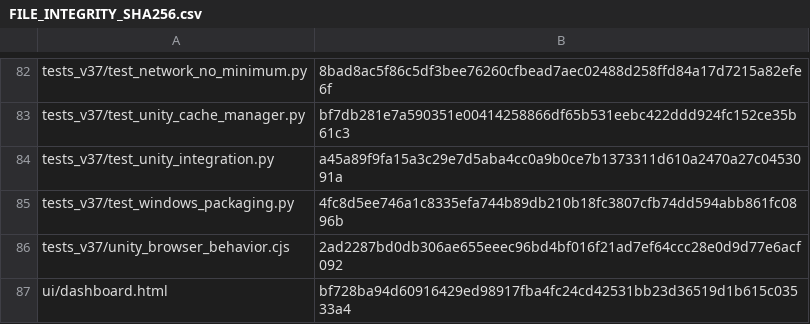
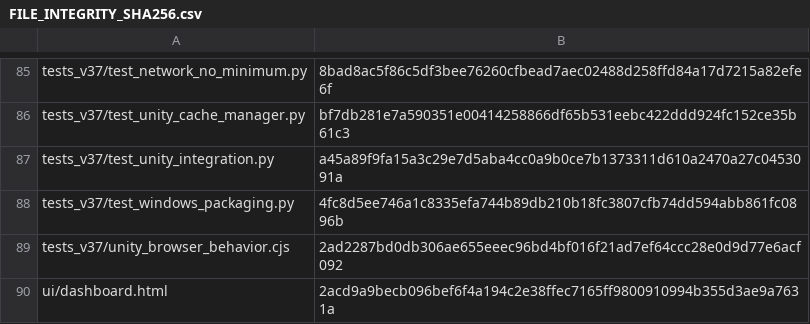
Before and after one commit to IvanChen-ctrl/c-scan-studio, a CSV file: FILE_INTEGRITY_SHA256.csv, drawn as a sheet; only a part is shown, gaps mark what is left out; the diff covers the shown part only.

```diff
--- a/FILE_INTEGRITY_SHA256.csv
+++ b/FILE_INTEGRITY_SHA256.csv
@@ -86,2 +89,2 @@ tests_v37/test_windows_packaging.py,4fc8d5ee746a1c8335efa744b89db210b18fc3807cfb
 tests_v37/unity_browser_behavior.cjs,2ad2287bd0db306ae655eeec96bd4bf016f21ad7ef64ccc28e0d9d77e6acf092
-ui/dashboard.html,bf728ba94d60916429ed98917fba4fc24cd42531bb23d36519d1b615c03533a4
+ui/dashboard.html,2acd9a9becb096bef6f4a194c2e38ffec7165ff9800910994b355d3ae9a7631a
```
Also changed, not shown: 3 added rows and 5 edited cells elsewhere in this file, 9 other files.
